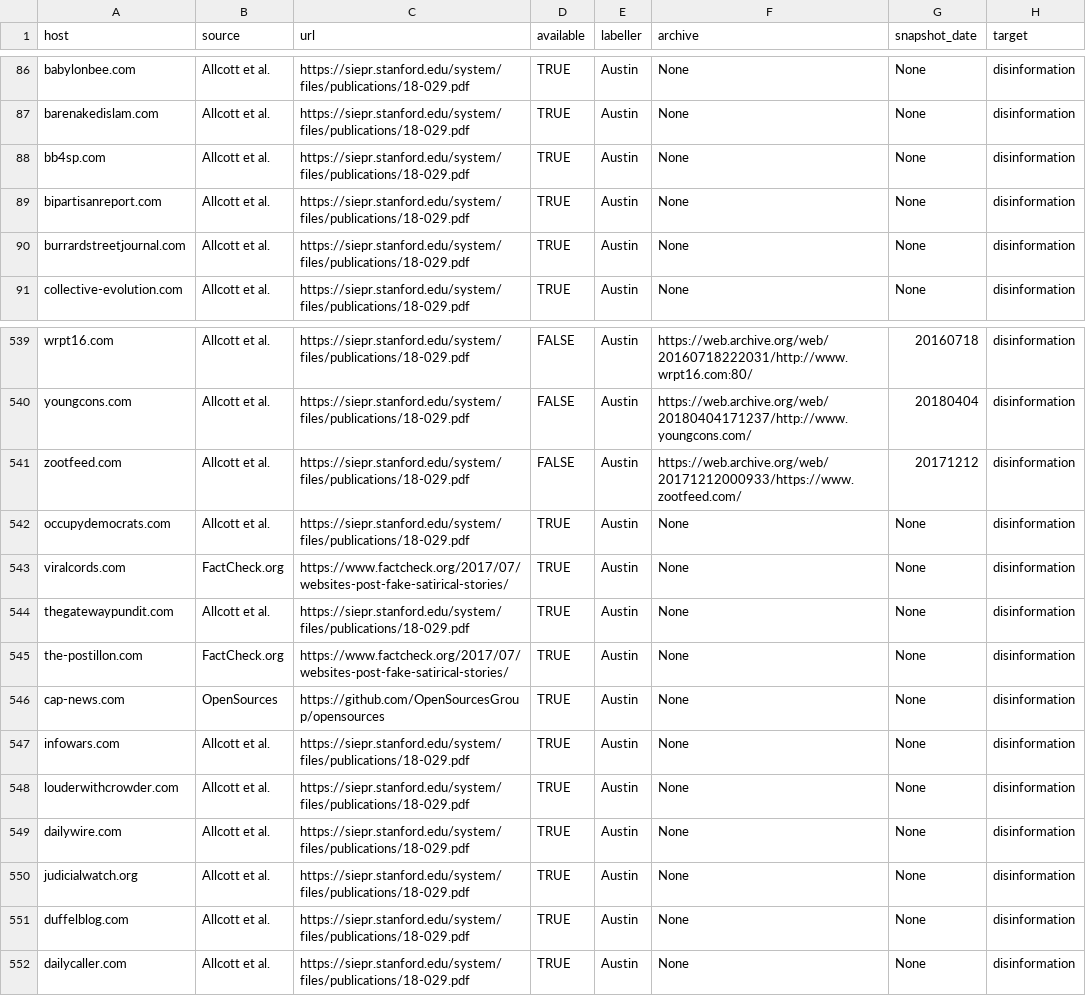
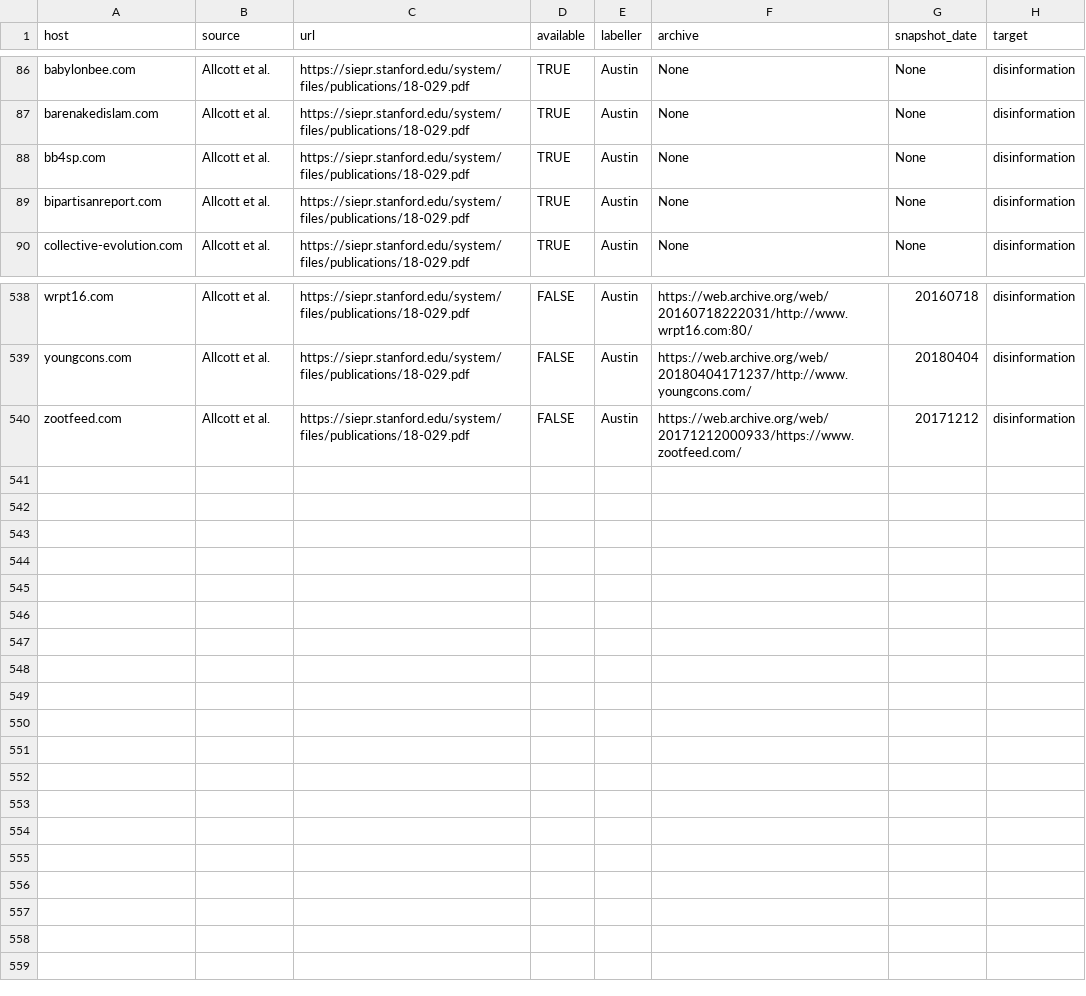
Before and after one commit to ahounsel/disinfo-infra-public, a CSV file: src/system/data/training/disinformation_domains.csv, drawn as a sheet; only a part is shown, gaps mark what is left out.

Commit message:
Remove domains that Ben previously removed

```diff
--- a/src/system/data/training/disinformation_domains.csv
+++ b/src/system/data/training/disinformation_domains.csv
@@ -89,3 +89,2 @@ bb4sp.com,Allcott et al.,https://siepr.stanford.edu/system/files/publications/18
 bipartisanreport.com,Allcott et al.,https://siepr.stanford.edu/system/files/publications/18-029.pdf,TRUE,Austin,None,None,disinformation
-burrardstreetjournal.com,Allcott et al.,https://siepr.stanford.edu/system/files/publications/18-029.pdf,TRUE,Austin,None,None,disinformation
 collective-evolution.com,Allcott et al.,https://siepr.stanford.edu/system/files/publications/18-029.pdf,TRUE,Austin,None,None,disinformation
@@ -541,12 +540 @@ youngcons.com,Allcott et al.,https://siepr.stanford.edu/system/files/publication
 zootfeed.com,Allcott et al.,https://siepr.stanford.edu/system/files/publications/18-029.pdf,FALSE,Austin,https://web.archive.org/web/20171212000933/https://www.zootfeed.com/,20171212,disinformation
-occupydemocrats.com,Allcott et al.,https://siepr.stanford.edu/system/files/publications/18-029.pdf,TRUE,Austin,None,None,disinformation
-viralcords.com,FactCheck.org,https://www.factcheck.org/2017/07/websites-post-fake-satirical-stories/,TRUE,Austin,None,None,disinformation
-thegatewaypundit.com,Allcott et al.,https://siepr.stanford.edu/system/files/publications/18-029.pdf,TRUE,Austin,None,None,disinformation
-the-postillon.com,FactCheck.org,https://www.factcheck.org/2017/07/websites-post-fake-satirical-stories/,TRUE,Austin,None,None,disinformation
-cap-news.com,OpenSources,https://github.com/OpenSourcesGroup/opensources,TRUE,Austin,None,None,disinformation
-infowars.com,Allcott et al.,https://siepr.stanford.edu/system/files/publications/18-029.pdf,TRUE,Austin,None,None,disinformation
-louderwithcrowder.com,Allcott et al.,https://siepr.stanford.edu/system/files/publications/18-029.pdf,TRUE,Austin,None,None,disinformation
-dailywire.com,Allcott et al.,https://siepr.stanford.edu/system/files/publications/18-029.pdf,TRUE,Austin,None,None,disinformation
-judicialwatch.org,Allcott et al.,https://siepr.stanford.edu/system/files/publications/18-029.pdf,TRUE,Austin,None,None,disinformation
-duffelblog.com,Allcott et al.,https://siepr.stanford.edu/system/files/publications/18-029.pdf,TRUE,Austin,None,None,disinformation
-dailycaller.com,Allcott et al.,https://siepr.stanford.edu/system/files/publications/18-029.pdf,TRUE,Austin,None,None,disinformation
```
